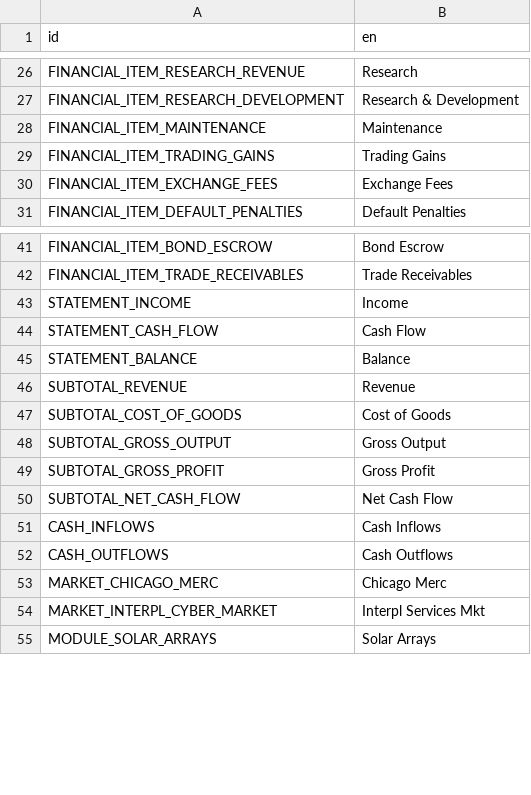
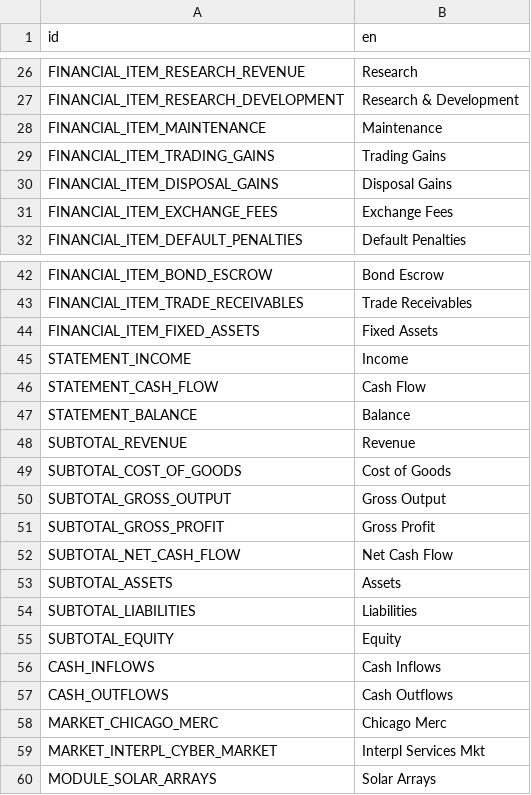
Before and after one commit to t2civ/astropolis_public, a CSV file: text/entities.csv, drawn as a sheet; only a part is shown, gaps mark what is left out.

Commit message:
Add balance sheet

```diff
--- a/text/entities.csv
+++ b/text/entities.csv
@@ -29,2 +29,3 @@ FINANCIAL_ITEM_MAINTENANCE,Maintenance
 FINANCIAL_ITEM_TRADING_GAINS,Trading Gains
+FINANCIAL_ITEM_DISPOSAL_GAINS,Disposal Gains
 FINANCIAL_ITEM_EXCHANGE_FEES,Exchange Fees
@@ -42,2 +43,3 @@ FINANCIAL_ITEM_BOND_ESCROW,Bond Escrow
 FINANCIAL_ITEM_TRADE_RECEIVABLES,Trade Receivables
+FINANCIAL_ITEM_FIXED_ASSETS,Fixed Assets
 STATEMENT_INCOME,Income
@@ -50,2 +52,5 @@ SUBTOTAL_GROSS_PROFIT,Gross Profit
 SUBTOTAL_NET_CASH_FLOW,Net Cash Flow
+SUBTOTAL_ASSETS,Assets
+SUBTOTAL_LIABILITIES,Liabilities
+SUBTOTAL_EQUITY,Equity
 CASH_INFLOWS,Cash Inflows
```
Also changed, not shown: tables/line_items.tsv, 3 other files.
